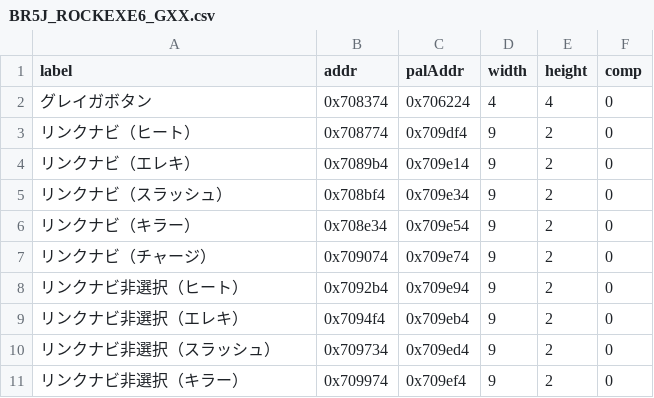
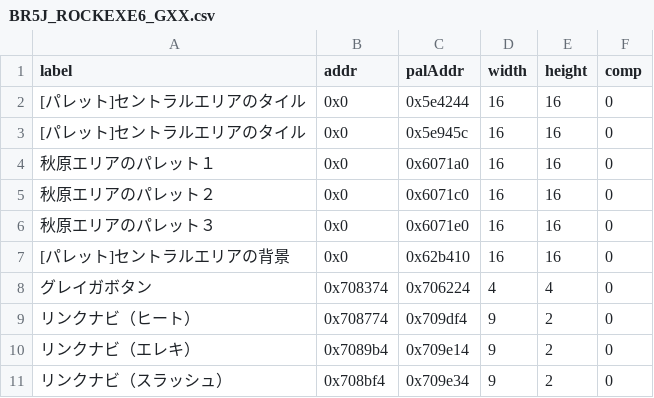
Before and after one commit to idealexe/EXE6_Tools, a CSV file: MapModder/lists/BR5J_ROCKEXE6_GXX.csv, drawn as a sheet; only a part is shown; the shorter side is filled out with more unchanged rows; the diff names each change by its address in the sheet, - before the commit and + after, or states it on an @@ line.

```diff
--- a/MapModder/lists/BR5J_ROCKEXE6_GXX.csv
+++ b/MapModder/lists/BR5J_ROCKEXE6_GXX.csv
+row 2: [パレット]セントラルエリアのタイル | 0x0 | 0x5e4244 | 16 | 16 | 0
+row 3: [パレット]セントラルエリアのタイル | 0x0 | 0x5e945c | 16 | 16 | 0
+row 4: 秋原エリアのパレット１ | 0x0 | 0x6071a0 | 16 | 16 | 0
+row 5: 秋原エリアのパレット２ | 0x0 | 0x6071c0 | 16 | 16 | 0
+row 6: 秋原エリアのパレット３ | 0x0 | 0x6071e0 | 16 | 16 | 0
+row 7: [パレット]セントラルエリアの背景 | 0x0 | 0x62b410 | 16 | 16 | 0
```
Also changed, not shown: 2 other files.
